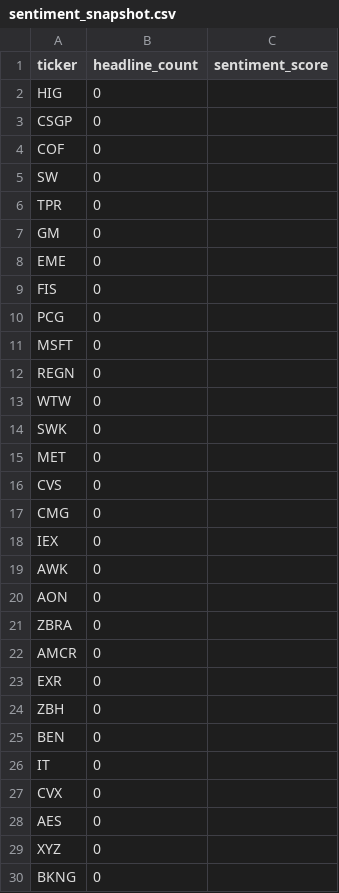
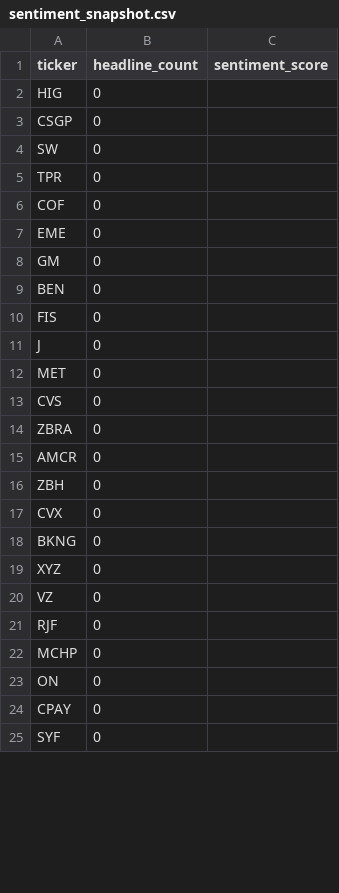
Before and after one commit to isaiahdm792-alt/stock--screener, a CSV file: sentiment_snapshot.csv, drawn as a sheet; only a part is shown; the diff covers the shown part only.

```diff
--- a/sentiment_snapshot.csv
+++ b/sentiment_snapshot.csv
@@ -3,28 +3,23 @@ HIG,0,
 CSGP,0,
-COF,0,
 SW,0,
 TPR,0,
+COF,0,
+EME,0,
 GM,0,
-EME,0,
+BEN,0,
 FIS,0,
-PCG,0,
-MSFT,0,
-REGN,0,
-WTW,0,
-SWK,0,
+J,0,
 MET,0,
 CVS,0,
-CMG,0,
-IEX,0,
-AWK,0,
-AON,0,
 ZBRA,0,
 AMCR,0,
-EXR,0,
 ZBH,0,
-BEN,0,
-IT,0,
 CVX,0,
-AES,0,
+BKNG,0,
 XYZ,0,
-BKNG,0,
+VZ,0,
+RJF,0,
+MCHP,0,
+ON,0,
+CPAY,0,
+SYF,0,
```
Also changed, not shown: 5 added rows and 1 edited cell elsewhere in this file, fundamentals_snapshot.csv, insider_snapshot.csv, 2 other files.
